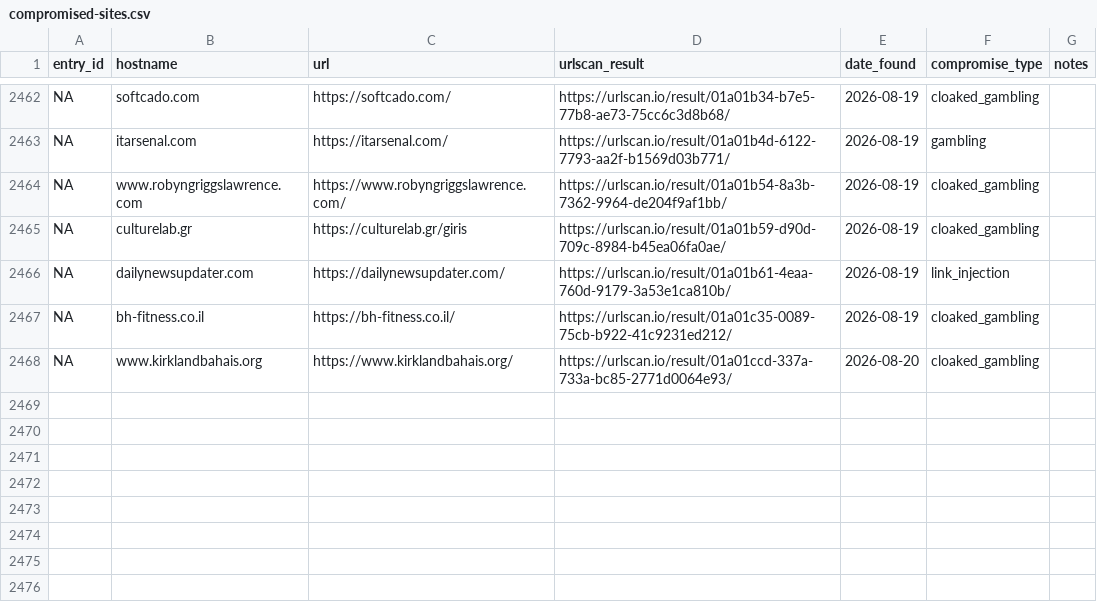
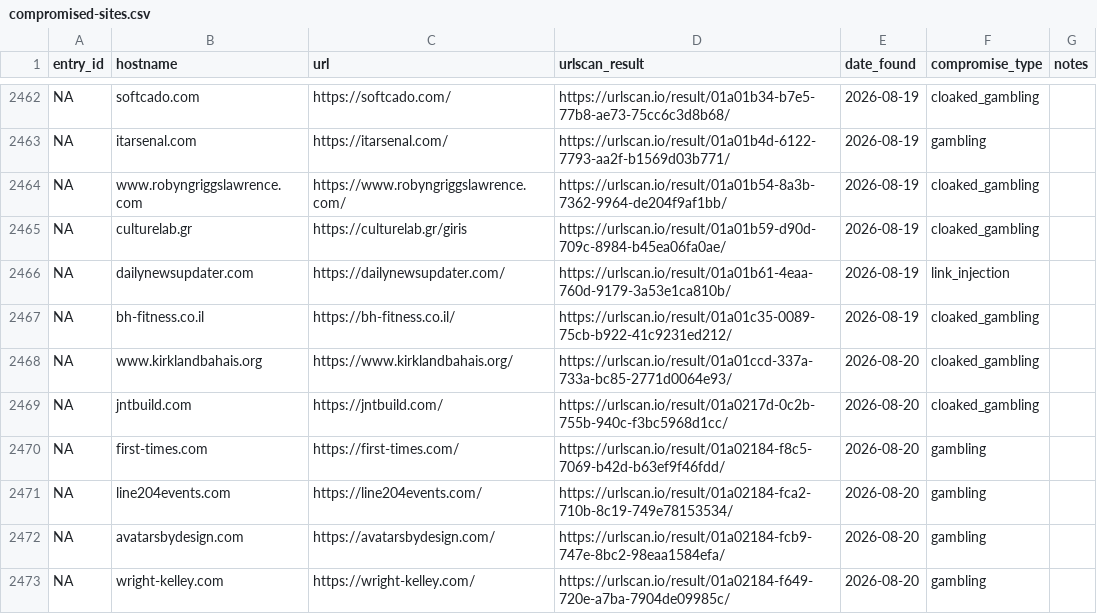
Before and after one commit to battlingamazons/compromised-sites-tracker, a CSV file: compromised-sites.csv, drawn as a sheet; only a part is shown, gaps mark what is left out.

Commit message:
Update compromised-sites.csv

```diff
--- a/compromised-sites.csv
+++ b/compromised-sites.csv
@@ -2468 +2468,6 @@ NA, bh-fitness.co.il, https://bh-fitness.co.il/, https://urlscan.io/result/01a01
 NA, www.kirklandbahais.org, https://www.kirklandbahais.org/, https://urlscan.io/result/01a01ccd-337a-733a-bc85-2771d0064e93/, 2026-08-20, cloaked_gambling, ""
+NA, jntbuild.com, https://jntbuild.com/, https://urlscan.io/result/01a0217d-0c2b-755b-940c-f3bc5968d1cc/, 2026-08-20, cloaked_gambling, ""
+NA, first-times.com, https://first-times.com/, https://urlscan.io/result/01a02184-f8c5-7069-b42d-b63ef9f46fdd/, 2026-08-20, gambling, ""
+NA, line204events.com, https://line204events.com/, https://urlscan.io/result/01a02184-fca2-710b-8c19-749e78153534/, 2026-08-20, gambling, ""
+NA, avatarsbydesign.com, https://avatarsbydesign.com/, https://urlscan.io/result/01a02184-fcb9-747e-8bc2-98eaa1584efa/, 2026-08-20, gambling, ""
+NA, wright-kelley.com, https://wright-kelley.com/, https://urlscan.io/result/01a02184-f649-720e-a7ba-7904de09985c/, 2026-08-20, gambling, ""
```
